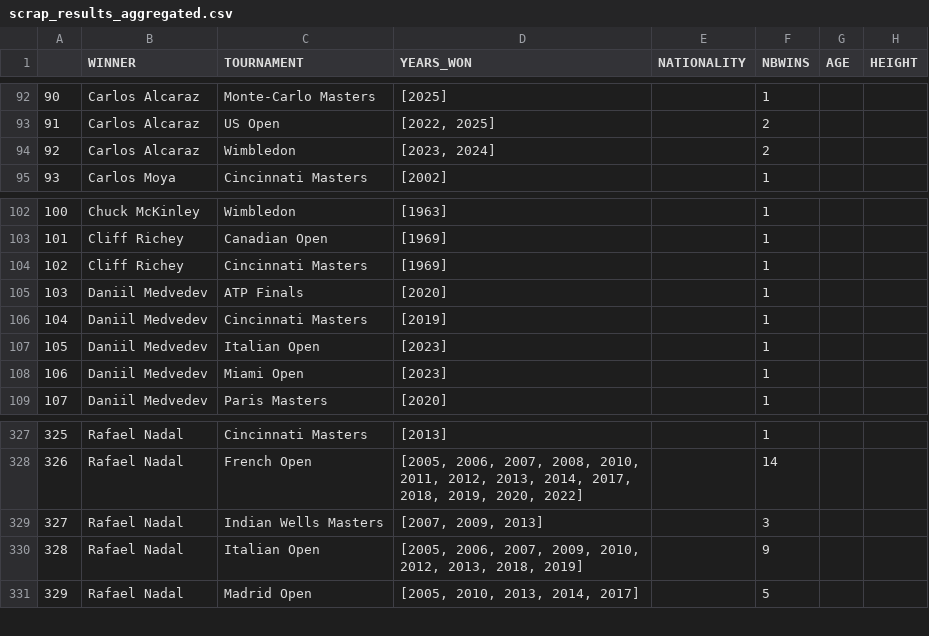
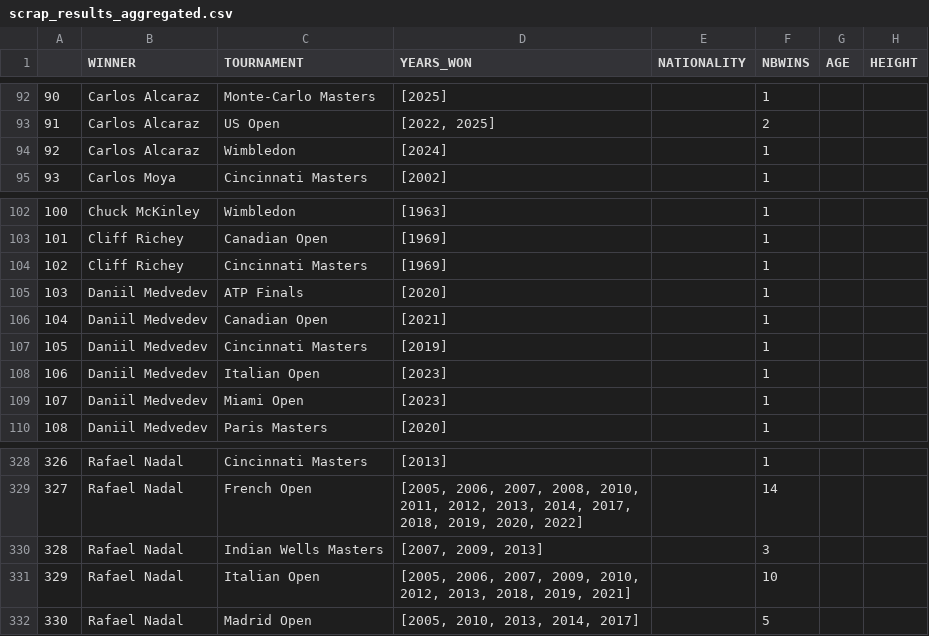
Before and after one commit to NielsMinssen/GrandSlamChampions, a CSV file: data/tennis/scrap_results_aggregated.csv, drawn as a sheet; only a part is shown, gaps mark what is left out; addresses are those after the commit; the diff names each change by its address in the sheet, - before the commit and + after, or states it on an @@ line.

```diff
--- a/data/tennis/scrap_results_aggregated.csv
+++ b/data/tennis/scrap_results_aggregated.csv
-D94 (YEARS_WON): [2023, 2024]
+D94 (YEARS_WON): [2024]
-F94 (NBWINS): 2
+F94 (NBWINS): 1
+row 106: 104 | Daniil Medvedev | Canadian Open | [2021] |  | 1
@@ column A renumbered from row 107 down @@
-D331 (YEARS_WON): …2013, 2018, 2019]
+D331 (YEARS_WON): …2013, 2018, 2019, 2021]
-F331 (NBWINS): 9
+F331 (NBWINS): 10
```
Also changed, not shown: data/tennis/scrap_results.csv.
